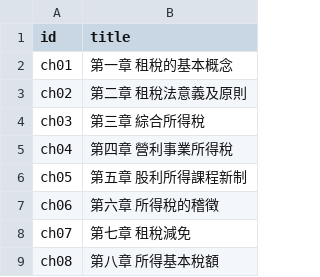
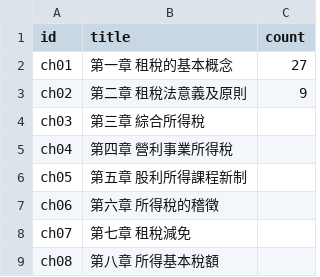
Before and after one commit to 3311231021/practice, a CSV file: data/chapters.csv, drawn as a sheet; the diff names each change by its address in the sheet, - before the commit and + after, or states it on an @@ line.

Commit message:
Update chapters.csv

```diff
--- a/data/chapters.csv
+++ b/data/chapters.csv
+column C (count), rows 2-3: 27 | 9
```
